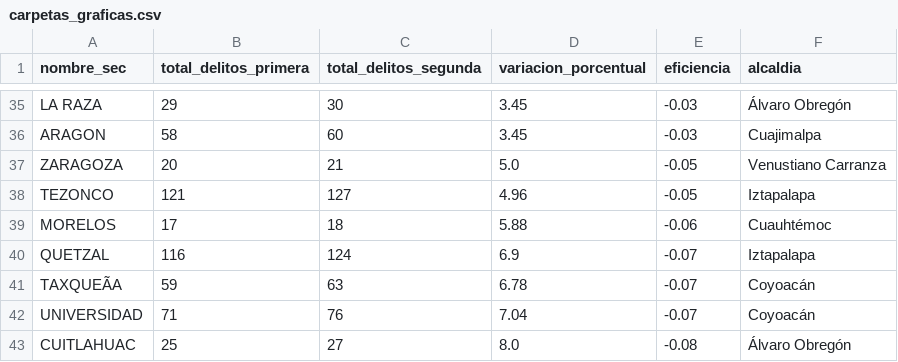
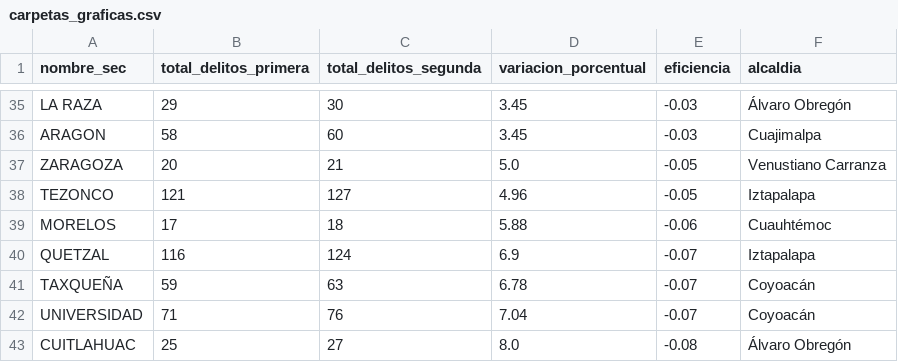
Before and after one commit to ing-antonio/evaluaciones, a CSV file: datos/carpetas_graficas.csv, drawn as a sheet; only a part is shown, gaps mark what is left out; the diff names each change by its address in the sheet, - before the commit and + after, or states it on an @@ line.

```diff
--- a/datos/carpetas_graficas.csv
+++ b/datos/carpetas_graficas.csv
-A41 (nombre_sec): TAXQUEÃA
+A41 (nombre_sec): TAXQUEÑA
```
Also changed, not shown: 18 other files.
